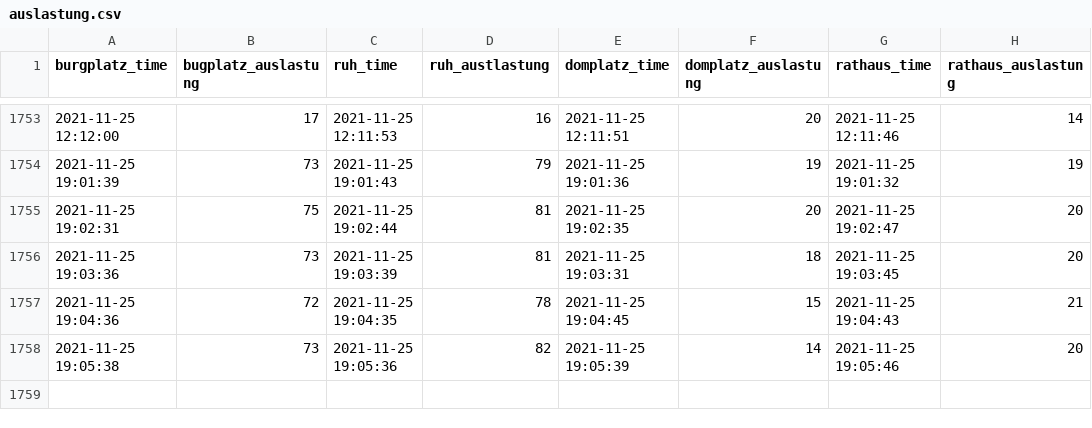
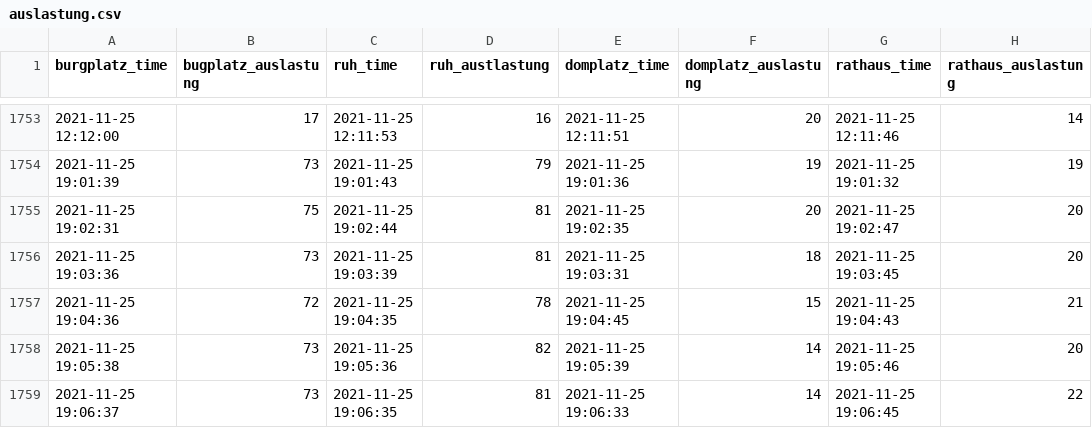
Before and after one commit to ktrask/bs-weihnachtsmark-auslastung, a CSV file: auslastung.csv, drawn as a sheet; only a part is shown, gaps mark what is left out.

Commit message:
csv

```diff
--- a/auslastung.csv
+++ b/auslastung.csv
@@ -1758 +1758,2 @@ burgplatz_time, bugplatz_auslastung, ruh_time, ruh_austlastung, domplatz_time, d
 2021-11-25 19:05:38,73,2021-11-25 19:05:36,82,2021-11-25 19:05:39,14,2021-11-25 19:05:46,20
+2021-11-25 19:06:37,73,2021-11-25 19:06:35,81,2021-11-25 19:06:33,14,2021-11-25 19:06:45,22
```
